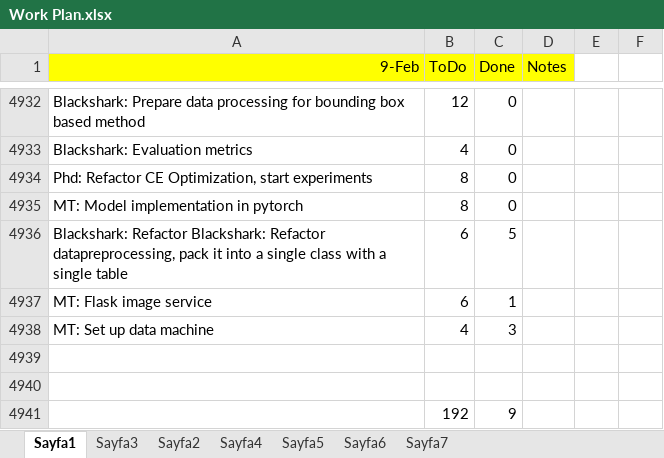
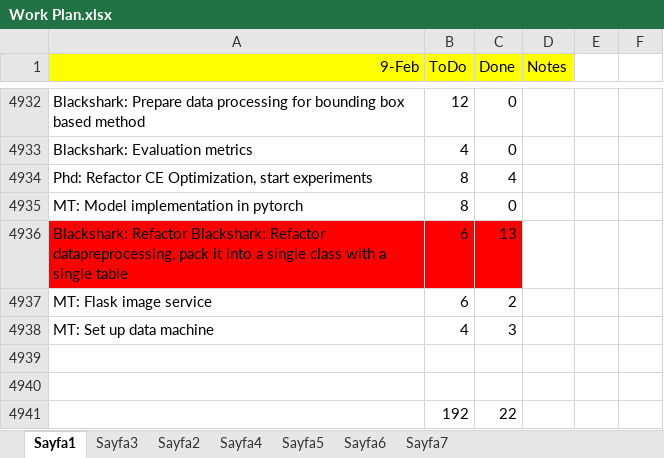
Before and after one commit to ufukcbicici/phd_work, an Excel workbook: Work Plan.xlsx, sheet Sayfa1, drawn as a sheet; only a part is shown, gaps mark what is left out; values as stored, in another font and other column widths than the file's, no borders; charts and pictures not drawn; the diff names each change by its address in the sheet, - before the commit and + after, or states it on an @@ line.

```diff
--- a/Work Plan.xlsx (sheet Sayfa1)
+++ b/Work Plan.xlsx (sheet Sayfa1)
-C4934 (Done): 0
+C4934 (Done): 4
-A4936:C4936 fill: none
+A4936:C4936 fill: #FF0000
-C4936 (Done): 5
+C4936 (Done): 13
-C4937 (Done): 1
+C4937 (Done): 2
-C4941 (Done): 9
+C4941 (Done): 22
```
Also changed, not shown: 3 other files.
